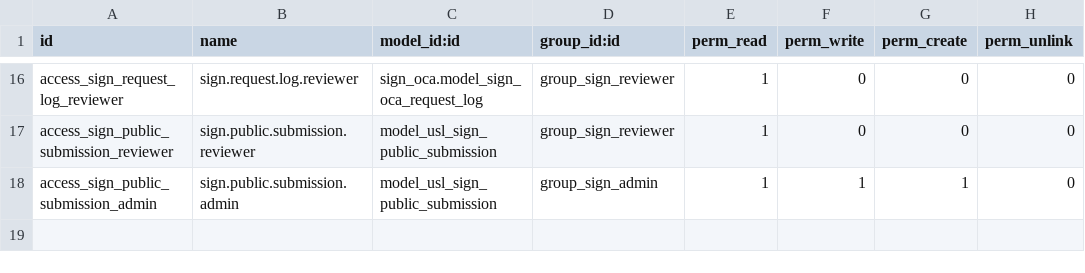
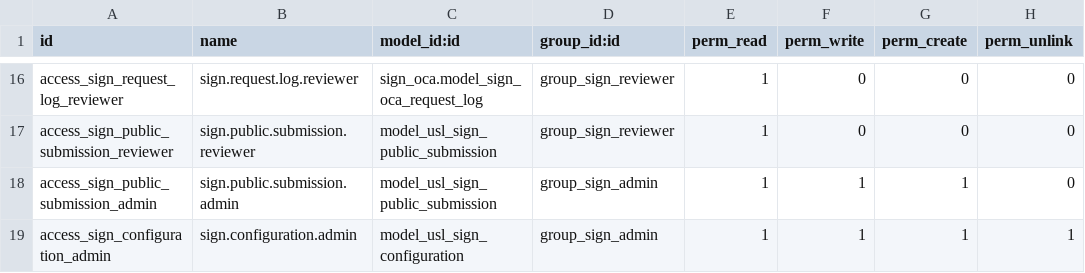
Before and after one commit to unstaticlabs/odoo, a CSV file: custom-addons/usl_sign/security/ir.model.access.csv, drawn as a sheet; only a part is shown, gaps mark what is left out; the diff names each change by its address in the sheet, - before the commit and + after, or states it on an @@ line.

Commit message:
fix(sign): close operational safety gaps
Add provider completion evidence gates, transaction-safe recovery, scoped configuration, template readiness, retention controls, Pocket ID roles, responsive portal feedback, and Odoo 19 PDF streaming compatibility.\n\nValidated with the clean usl_sign suite (27 tests), canonical desktop/mobile browser audit, product boundary, documentation, translation, XML, Python, and undefined-name checks.

AI-generated commit

```diff
--- a/custom-addons/usl_sign/security/ir.model.access.csv
+++ b/custom-addons/usl_sign/security/ir.model.access.csv
+row 19: access_sign_configuration_admin | sign.configuration.admin | model_usl_sign_configuration | group_sign_admin | 1 | 1 | 1 | 1
```
Also changed, not shown: 19 other files.
